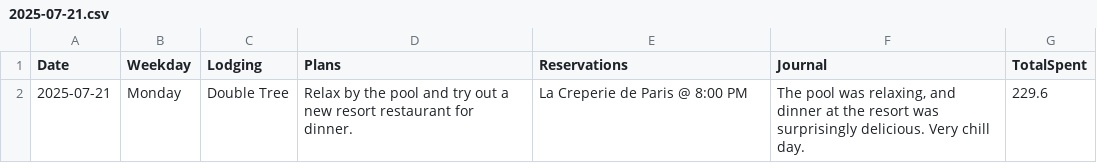
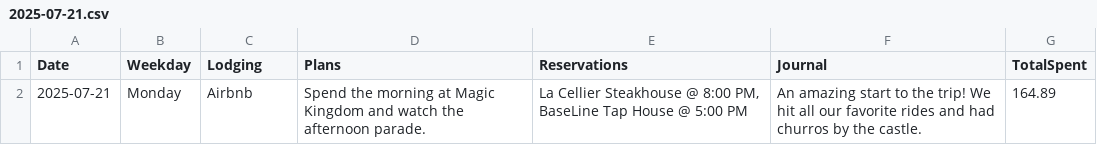
Before and after one commit to mathTeacher23/vacation-app, a CSV file: data/YYYY_MM_Vacation_Test/2025-07-21.csv, drawn as a sheet.

```diff
--- a/data/YYYY_MM_Vacation_Test/2025-07-21.csv
+++ b/data/YYYY_MM_Vacation_Test/2025-07-21.csv
@@ -1,2 +1,2 @@
 "Date","Weekday","Lodging","Plans","Reservations","Journal","TotalSpent"
-"2025-07-21","Monday","Double Tree","Relax by the pool and try out a new resort restaurant for dinner.","La Creperie de Paris @ 8:00 PM","The pool was relaxing, and dinner at the resort was surprisingly delicious. Very chill day.",229.6
+"2025-07-21","Monday","Airbnb","Spend the morning at Magic Kingdom and watch the afternoon parade.","La Cellier Steakhouse @ 8:00 PM, BaseLine Tap House @ 5:00 PM","An amazing start to the trip! We hit all our favorite rides and had churros by the castle.",164.89
```
Also changed, not shown: data/YYYY_MM_Vacation_Test/2025-07-22.csv, data/YYYY_MM_Vacation_Test/2025-07-23.csv, 26 other files.
